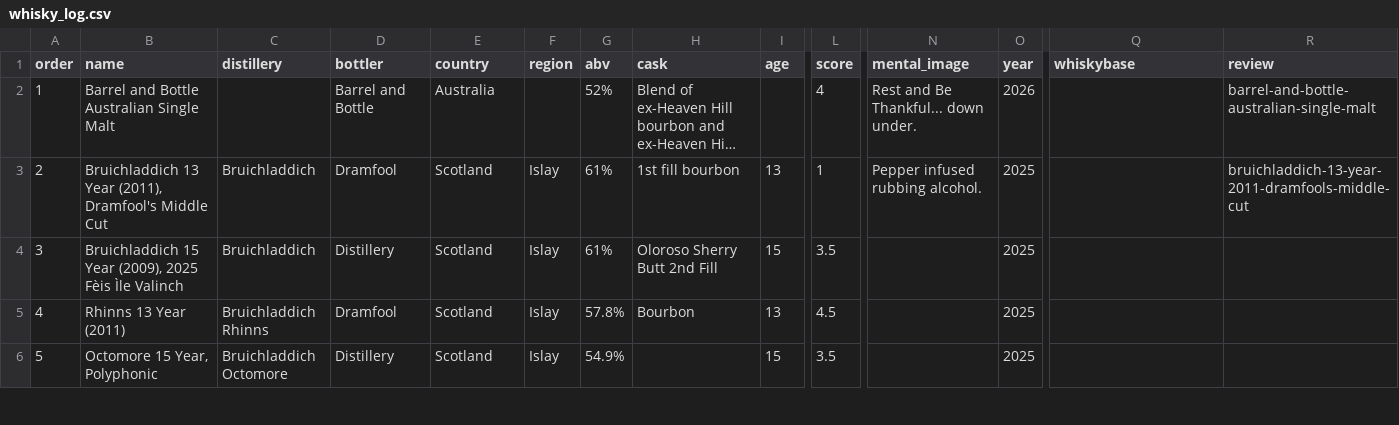
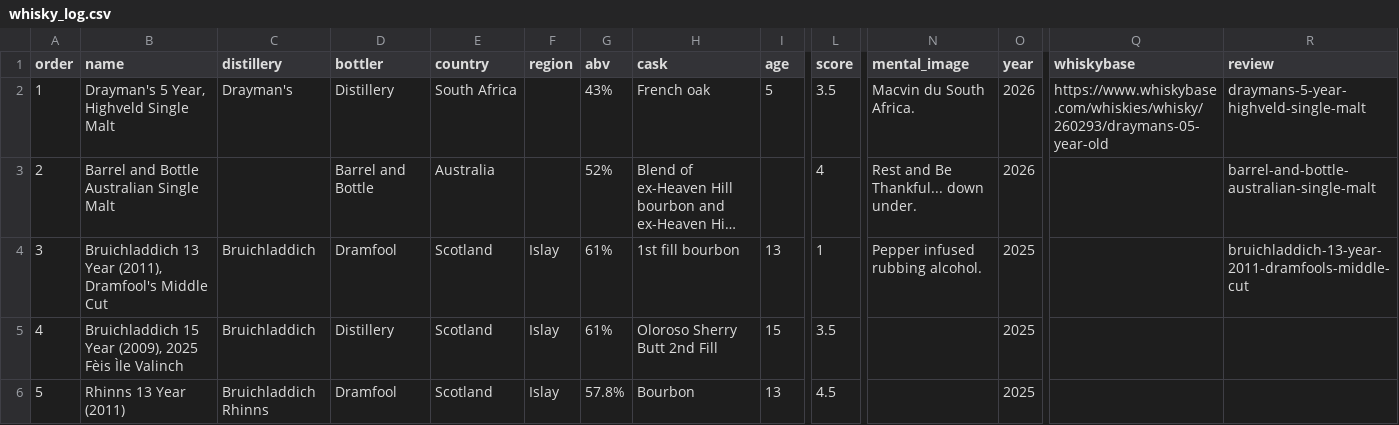
Before and after one commit to dustinransom/silenceofthedrams, a CSV file: _data/whisky_log.csv, drawn as a sheet; only a part is shown, gaps mark what is left out; the shorter side is filled out with more unchanged rows; long unchanged cells end in …; addresses are those after the commit; rows hold the shown columns only; the diff names each change by its address in the sheet, - before the commit and + after, or states it on an @@ line.

```diff
--- a/_data/whisky_log.csv
+++ b/_data/whisky_log.csv
+row 2: 1 | Drayman's 5 Year, Highveld Single Malt | Drayman's | Distillery | South Africa |  | 43% | French oak | 5 | 3.5 | Macvin du South Africa. | 2026 | https://www.whiskybase.com/whiskies/whisky/260293/draymans-05-year-old | draymans-5-year-highveld-single-malt
@@ column A (order) renumbered from row 3 down @@
```
Also changed, not shown: 1 other file.
